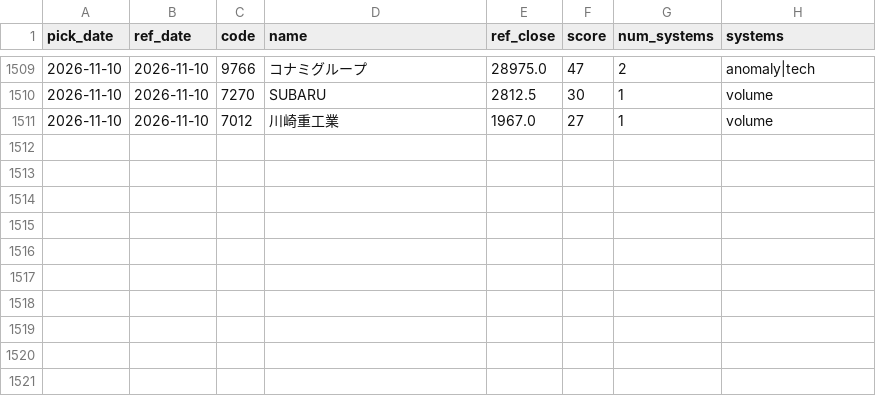
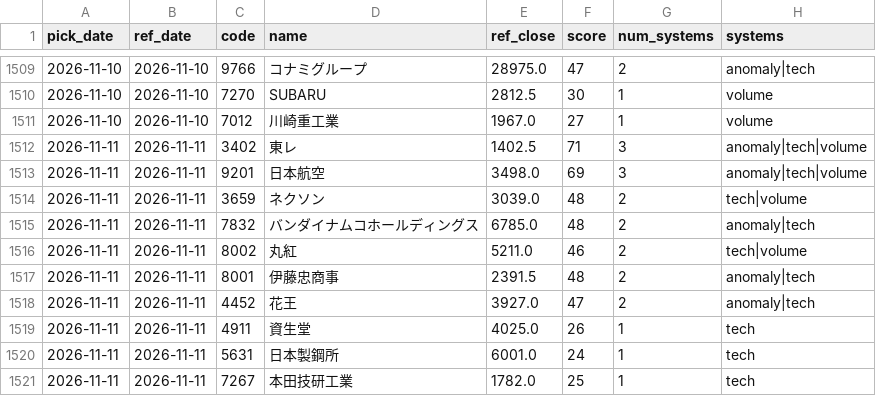
Before and after one commit to Resapan159/Kabu-app, a CSV file: history/picks.csv, drawn as a sheet; only a part is shown, gaps mark what is left out; the diff names each change by its address in the sheet, - before the commit and + after, or states it on an @@ line.

```diff
--- a/history/picks.csv
+++ b/history/picks.csv
+row 1512: 2026-11-11 | 2026-11-11 | 3402 | 東レ | 1402.5 | 71 | 3 | anomaly|tech|volume
+row 1513: 2026-11-11 | 2026-11-11 | 9201 | 日本航空 | 3498.0 | 69 | 3 | anomaly|tech|volume
+row 1514: 2026-11-11 | 2026-11-11 | 3659 | ネクソン | 3039.0 | 48 | 2 | tech|volume
+row 1515: 2026-11-11 | 2026-11-11 | 7832 | バンダイナムコホールディングス | 6785.0 | 48 | 2 | anomaly|tech
+row 1516: 2026-11-11 | 2026-11-11 | 8002 | 丸紅 | 5211.0 | 46 | 2 | tech|volume
+row 1517: 2026-11-11 | 2026-11-11 | 8001 | 伊藤忠商事 | 2391.5 | 48 | 2 | anomaly|tech
+row 1518: 2026-11-11 | 2026-11-11 | 4452 | 花王 | 3927.0 | 47 | 2 | anomaly|tech
+row 1519: 2026-11-11 | 2026-11-11 | 4911 | 資生堂 | 4025.0 | 26 | 1 | tech
+row 1520: 2026-11-11 | 2026-11-11 | 5631 | 日本製鋼所 | 6001.0 | 24 | 1 | tech
+row 1521: 2026-11-11 | 2026-11-11 | 7267 | 本田技研工業 | 1782.0 | 25 | 1 | tech
```
Also changed, not shown: history/results.csv, 4 other files.
